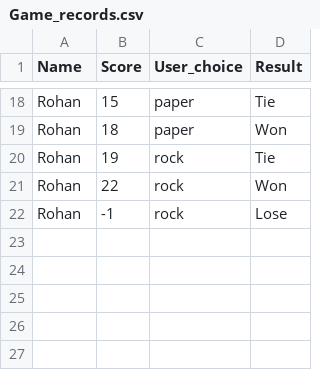
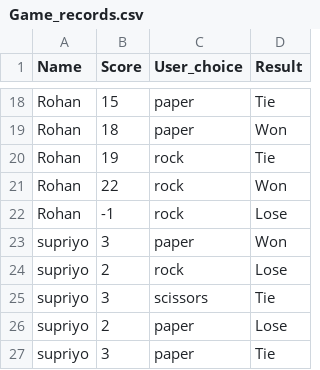
Before and after one commit to Rohan-Somadder/Rock-Paper-Scissors, a CSV file: Game_records.csv, drawn as a sheet; only a part is shown, gaps mark what is left out.

Commit message:
new data

```diff
--- a/Game_records.csv
+++ b/Game_records.csv
@@ -22 +22,6 @@ Rohan,22,rock,Won
 Rohan,-1,rock,Lose
+supriyo,3,paper,Won
+supriyo,2,rock,Lose
+supriyo,3,scissors,Tie
+supriyo,2,paper,Lose
+supriyo,3,paper,Tie
```
